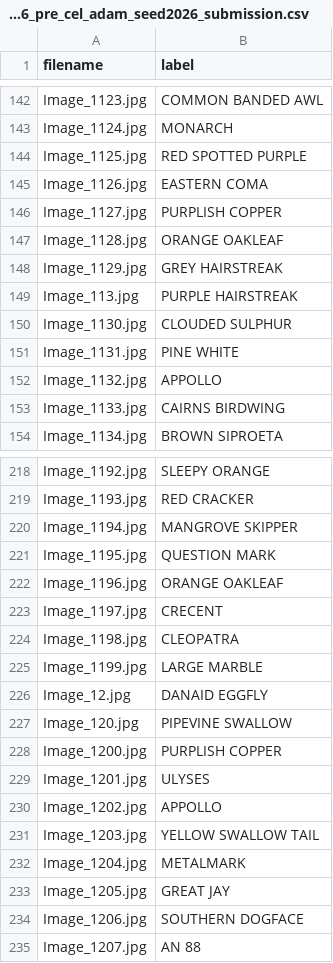
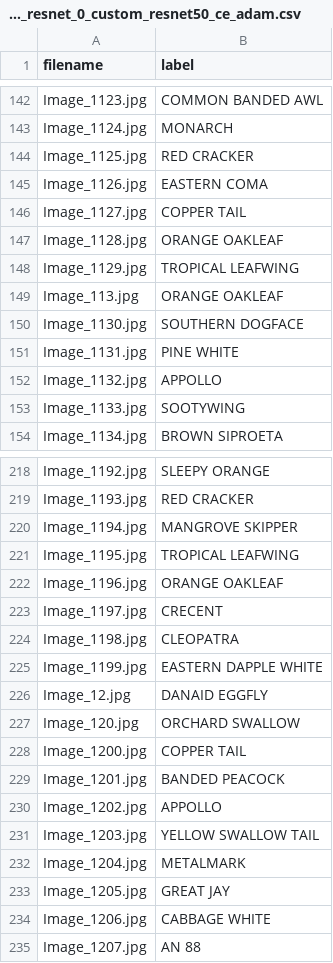
Before and after one commit to vazeta/butterfly-species-classification, a CSV file: submissions_ResNets/submission_resnet_0_custom_resnet50_ce_adam.csv (was submissions_CNN/vgg16_pre_cel_adam_seed2026_submission.csv), drawn as a sheet; only a part is shown, gaps mark what is left out; the diff covers the shown part only.

```diff
--- a/submissions_CNN/vgg16_pre_cel_adam_seed2026_submission.csv
+++ b/submissions_ResNets/submission_resnet_0_custom_resnet50_ce_adam.csv
@@ -143,12 +143,12 @@ Image_1123.jpg,COMMON BANDED AWL
 Image_1124.jpg,MONARCH
-Image_1125.jpg,RED SPOTTED PURPLE
+Image_1125.jpg,RED CRACKER
 Image_1126.jpg,EASTERN COMA
-Image_1127.jpg,PURPLISH COPPER
+Image_1127.jpg,COPPER TAIL
 Image_1128.jpg,ORANGE OAKLEAF
-Image_1129.jpg,GREY HAIRSTREAK
-Image_113.jpg,PURPLE HAIRSTREAK
-Image_1130.jpg,CLOUDED SULPHUR
+Image_1129.jpg,TROPICAL LEAFWING
+Image_113.jpg,ORANGE OAKLEAF
+Image_1130.jpg,SOUTHERN DOGFACE
 Image_1131.jpg,PINE WHITE
 Image_1132.jpg,APPOLLO
-Image_1133.jpg,CAIRNS BIRDWING
+Image_1133.jpg,SOOTYWING
 Image_1134.jpg,BROWN SIPROETA
@@ -220,3 +220,3 @@ Image_1193.jpg,RED CRACKER
 Image_1194.jpg,MANGROVE SKIPPER
-Image_1195.jpg,QUESTION MARK
+Image_1195.jpg,TROPICAL LEAFWING
 Image_1196.jpg,ORANGE OAKLEAF
@@ -224,7 +224,7 @@ Image_1197.jpg,CRECENT
 Image_1198.jpg,CLEOPATRA
-Image_1199.jpg,LARGE MARBLE
+Image_1199.jpg,EASTERN DAPPLE WHITE
 Image_12.jpg,DANAID EGGFLY
-Image_120.jpg,PIPEVINE SWALLOW
-Image_1200.jpg,PURPLISH COPPER
-Image_1201.jpg,ULYSES
+Image_120.jpg,ORCHARD SWALLOW
+Image_1200.jpg,COPPER TAIL
+Image_1201.jpg,BANDED PEACOCK
 Image_1202.jpg,APPOLLO
@@ -233,3 +233,3 @@ Image_1204.jpg,METALMARK
 Image_1205.jpg,GREAT JAY
-Image_1206.jpg,SOUTHERN DOGFACE
+Image_1206.jpg,CABBAGE WHITE
 Image_1207.jpg,AN 88
```
Also changed, not shown: 148 edited cells elsewhere in this file, 44 other files.
